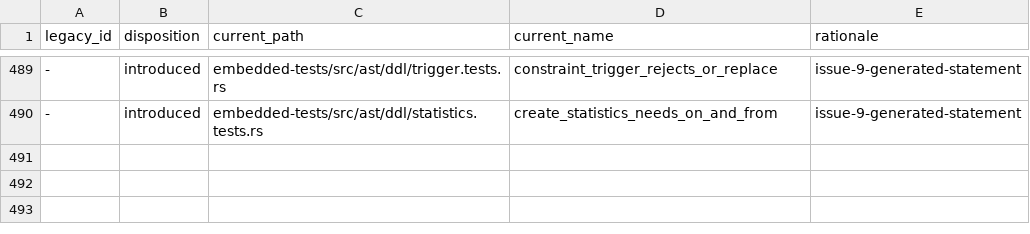
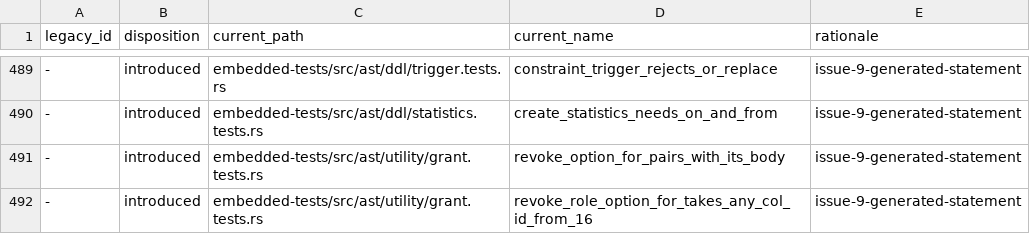
Before and after one commit to freshtonic/pg-sql, a TSV file: embedded-tests/reconciliation.tsv, drawn as a sheet; only a part is shown, gaps mark what is left out; the diff names each change by its address in the sheet, - before the commit and + after, or states it on an @@ line.

Commit message:
fix: pair each REVOKE OPTION FOR prefix with its body (#86)
gram.y has two REVOKE rules. `RevokeStmt` takes `GRANT OPTION FOR` and needs
`ON privilege_target`; `RevokeRoleStmt` takes `ColId OPTION FOR` and has no
`ON`. `GRANT` is a reserved keyword, so it is no `ColId`. The node carried
one optional prefix over both bodies, so it accepted
`REVOKE GRANT OPTION FOR r FROM u` and
`REVOKE ADMIN OPTION FOR SELECT ON t FROM u`, which the raw parser rejects
(REL_17_11 gram.y `RevokeStmt` 7556, `RevokeRoleStmt` 7935).

From 16 the role prefix is any `ColId`, and the catalog rejects a name other
than ADMIN, INHERIT or SET (commit e3ce2de09), so
`REVOKE banana OPTION FOR r FROM u` now parses. Before 16 the only prefix is
`ADMIN OPTION FOR`.

```diff
--- a/embedded-tests/reconciliation.tsv
+++ b/embedded-tests/reconciliation.tsv
+row 491: - | introduced | embedded-tests/src/ast/utility/grant.tests.rs | revoke_option_for_pairs_with_its_body | issue-9-generated-statement
+row 492: - | introduced | embedded-tests/src/ast/utility/grant.tests.rs | revoke_role_option_for_takes_any_col_id_from_16 | issue-9-generated-statement
```
Also changed, not shown: embedded-tests/inventory.tsv, 3 other files.
